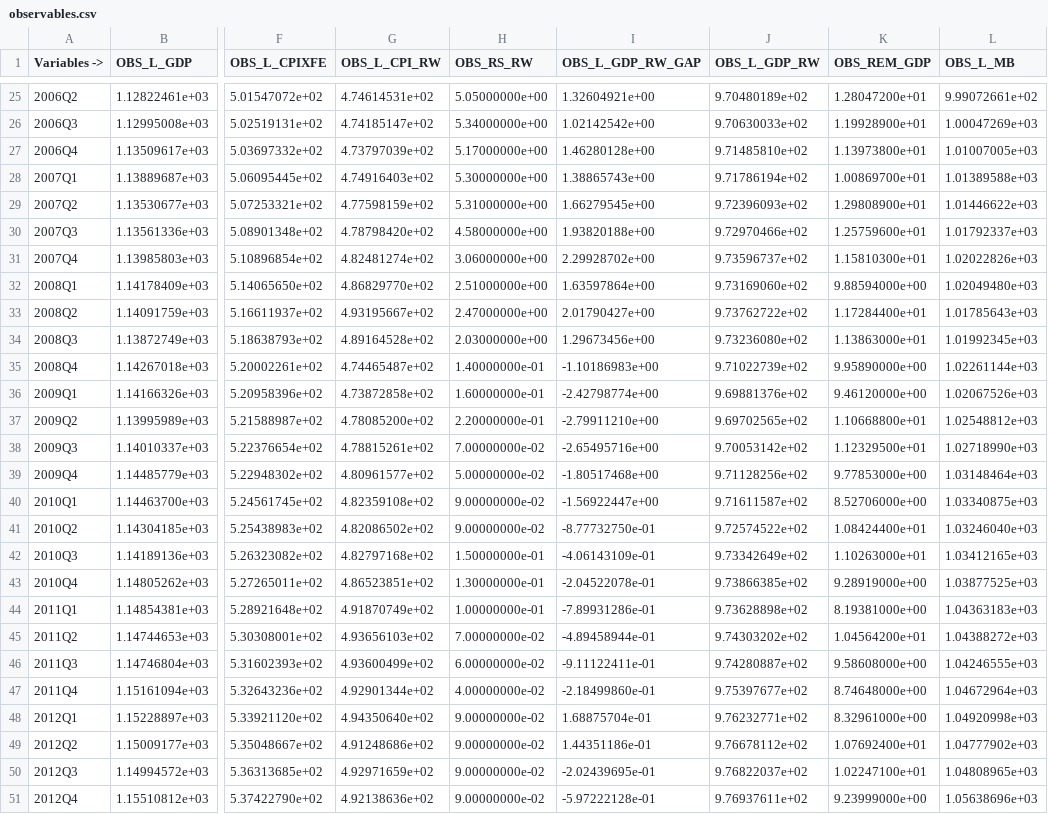
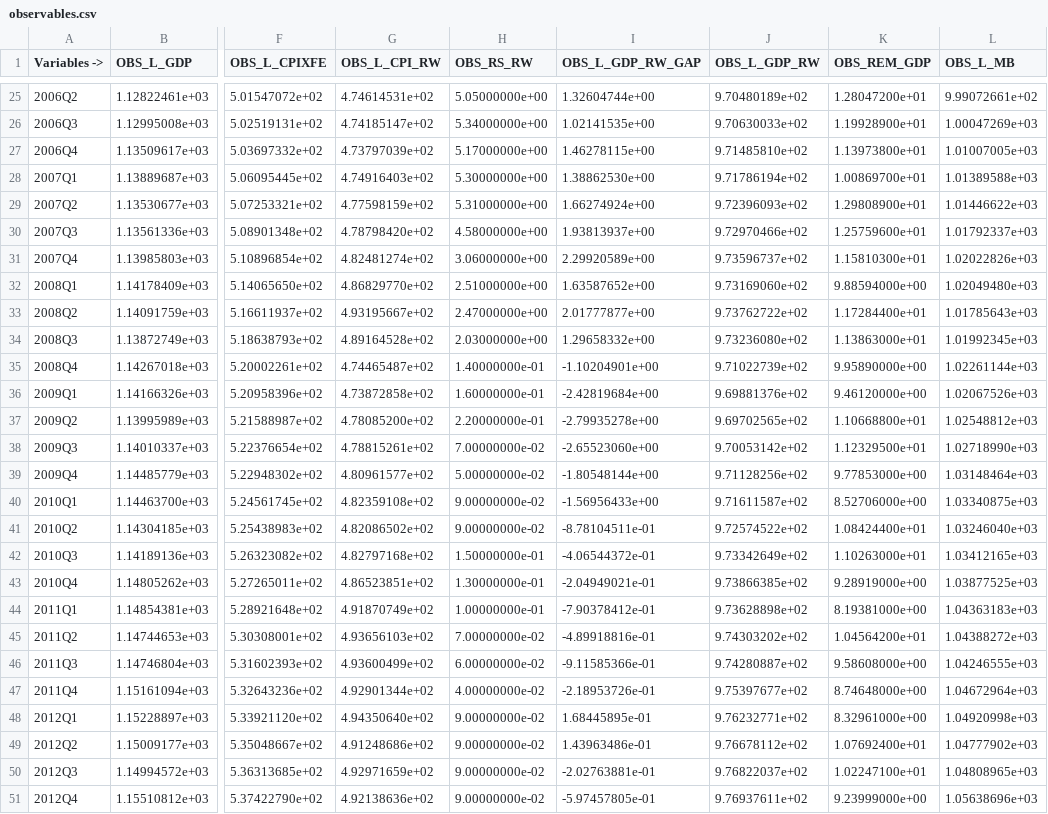
Before and after one commit to DIE-BG/QPM_DIE, a CSV file: output/observables.csv, drawn as a sheet; only a part is shown, gaps mark what is left out; the diff covers the shown part only; the diff names each change by its address in the sheet, - before the commit and + after, or states it on an @@ line.

```diff
--- a/output/observables.csv
+++ b/output/observables.csv
-I25 (OBS_L_GDP_RW_GAP): 1.32604921e+00
+I25 (OBS_L_GDP_RW_GAP): 1.32604744e+00
-I26 (OBS_L_GDP_RW_GAP): 1.02142542e+00
+I26 (OBS_L_GDP_RW_GAP): 1.02141535e+00
-I27 (OBS_L_GDP_RW_GAP): 1.46280128e+00
+I27 (OBS_L_GDP_RW_GAP): 1.46278115e+00
-I28 (OBS_L_GDP_RW_GAP): 1.38865743e+00
+I28 (OBS_L_GDP_RW_GAP): 1.38862530e+00
-I29 (OBS_L_GDP_RW_GAP): 1.66279545e+00
+I29 (OBS_L_GDP_RW_GAP): 1.66274924e+00
-I30 (OBS_L_GDP_RW_GAP): 1.93820188e+00
+I30 (OBS_L_GDP_RW_GAP): 1.93813937e+00
-I31 (OBS_L_GDP_RW_GAP): 2.29928702e+00
+I31 (OBS_L_GDP_RW_GAP): 2.29920589e+00
-I32 (OBS_L_GDP_RW_GAP): 1.63597864e+00
+I32 (OBS_L_GDP_RW_GAP): 1.63587652e+00
-I33 (OBS_L_GDP_RW_GAP): 2.01790427e+00
+I33 (OBS_L_GDP_RW_GAP): 2.01777877e+00
-I34 (OBS_L_GDP_RW_GAP): 1.29673456e+00
+I34 (OBS_L_GDP_RW_GAP): 1.29658332e+00
-I35 (OBS_L_GDP_RW_GAP): -1.10186983e+00
+I35 (OBS_L_GDP_RW_GAP): -1.10204901e+00
-I36 (OBS_L_GDP_RW_GAP): -2.42798774e+00
+I36 (OBS_L_GDP_RW_GAP): -2.42819684e+00
-I37 (OBS_L_GDP_RW_GAP): -2.79911210e+00
+I37 (OBS_L_GDP_RW_GAP): -2.79935278e+00
-I38 (OBS_L_GDP_RW_GAP): -2.65495716e+00
+I38 (OBS_L_GDP_RW_GAP): -2.65523060e+00
-I39 (OBS_L_GDP_RW_GAP): -1.80517468e+00
+I39 (OBS_L_GDP_RW_GAP): -1.80548144e+00
-I40 (OBS_L_GDP_RW_GAP): -1.56922447e+00
+I40 (OBS_L_GDP_RW_GAP): -1.56956433e+00
-I41 (OBS_L_GDP_RW_GAP): -8.77732750e-01
+I41 (OBS_L_GDP_RW_GAP): -8.78104511e-01
-I42 (OBS_L_GDP_RW_GAP): -4.06143109e-01
+I42 (OBS_L_GDP_RW_GAP): -4.06544372e-01
-I43 (OBS_L_GDP_RW_GAP): -2.04522078e-01
+I43 (OBS_L_GDP_RW_GAP): -2.04949021e-01
-I44 (OBS_L_GDP_RW_GAP): -7.89931286e-01
+I44 (OBS_L_GDP_RW_GAP): -7.90378412e-01
-I45 (OBS_L_GDP_RW_GAP): -4.89458944e-01
+I45 (OBS_L_GDP_RW_GAP): -4.89918816e-01
-I46 (OBS_L_GDP_RW_GAP): -9.11122411e-01
+I46 (OBS_L_GDP_RW_GAP): -9.11585366e-01
-I47 (OBS_L_GDP_RW_GAP): -2.18499860e-01
+I47 (OBS_L_GDP_RW_GAP): -2.18953726e-01
-I48 (OBS_L_GDP_RW_GAP): 1.68875704e-01
+I48 (OBS_L_GDP_RW_GAP): 1.68445895e-01
-I49 (OBS_L_GDP_RW_GAP): 1.44351186e-01
+I49 (OBS_L_GDP_RW_GAP): 1.43963486e-01
-I50 (OBS_L_GDP_RW_GAP): -2.02439695e-01
+I50 (OBS_L_GDP_RW_GAP): -2.02763881e-01
-I51 (OBS_L_GDP_RW_GAP): -5.97222128e-01
+I51 (OBS_L_GDP_RW_GAP): -5.97457805e-01
```
Also changed, not shown: 1 added row and 77 edited cells elsewhere in this file.
